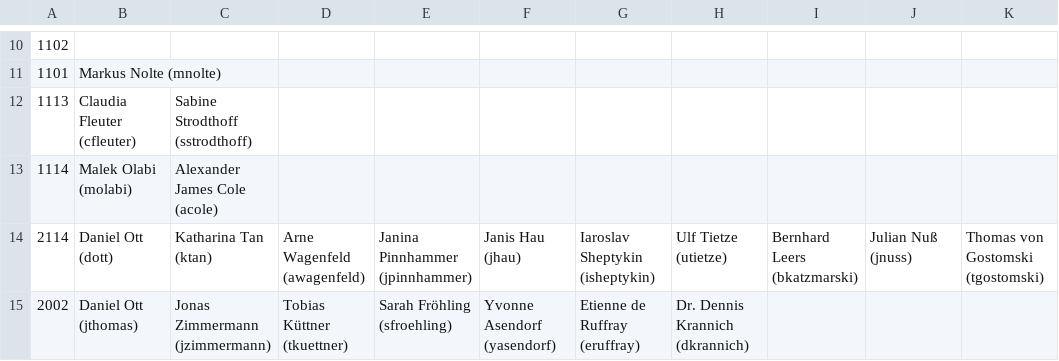
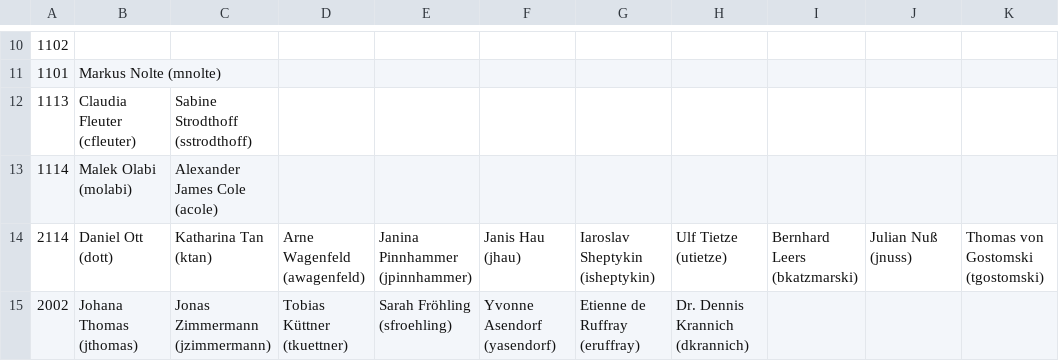
Before and after one commit to szerhusenBC/neusta-test, a CSV file: Test3/sitzplan.csv, drawn as a sheet; only a part is shown, gaps mark what is left out.

```diff
--- a/Test3/sitzplan.csv
+++ b/Test3/sitzplan.csv
@@ -14,2 +14,2 @@
 2114,Daniel Ott (dott),Katharina Tan (ktan),Arne Wagenfeld (awagenfeld), Janina Pinnhammer (jpinnhammer),Janis Hau (jhau),Iaroslav Sheptykin (isheptykin),Ulf Tietze (utietze),Bernhard Leers (bkatzmarski), Julian Nuß (jnuss), Thomas von Gostomski (tgostomski),,
-2002,Daniel Ott (jthomas),Jonas Zimmermann (jzimmermann),Tobias Küttner (tkuettner), Sarah Fröhling (sfroehling), Yvonne Asendorf (yasendorf), Etienne de Ruffray (eruffray),Dr. Dennis Krannich (dkrannich),
+2002,Johana Thomas (jthomas),Jonas Zimmermann (jzimmermann),Tobias Küttner (tkuettner), Sarah Fröhling (sfroehling), Yvonne Asendorf (yasendorf), Etienne de Ruffray (eruffray),Dr. Dennis Krannich (dkrannich),
```
Also changed, not shown: 5 other files.
